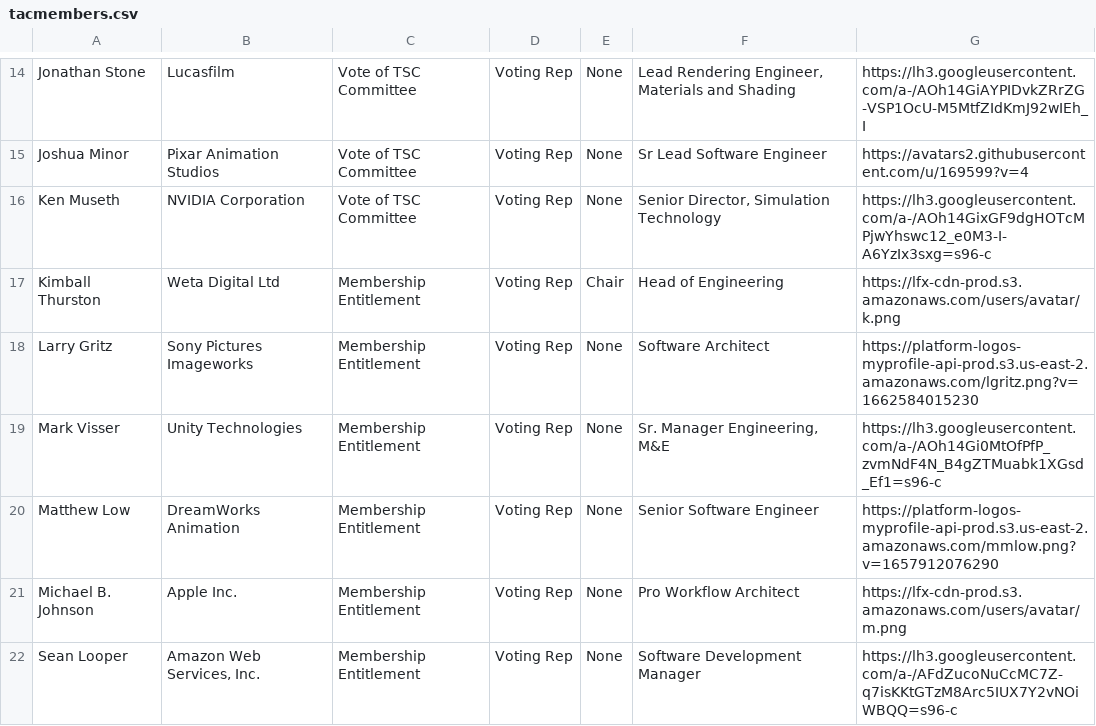
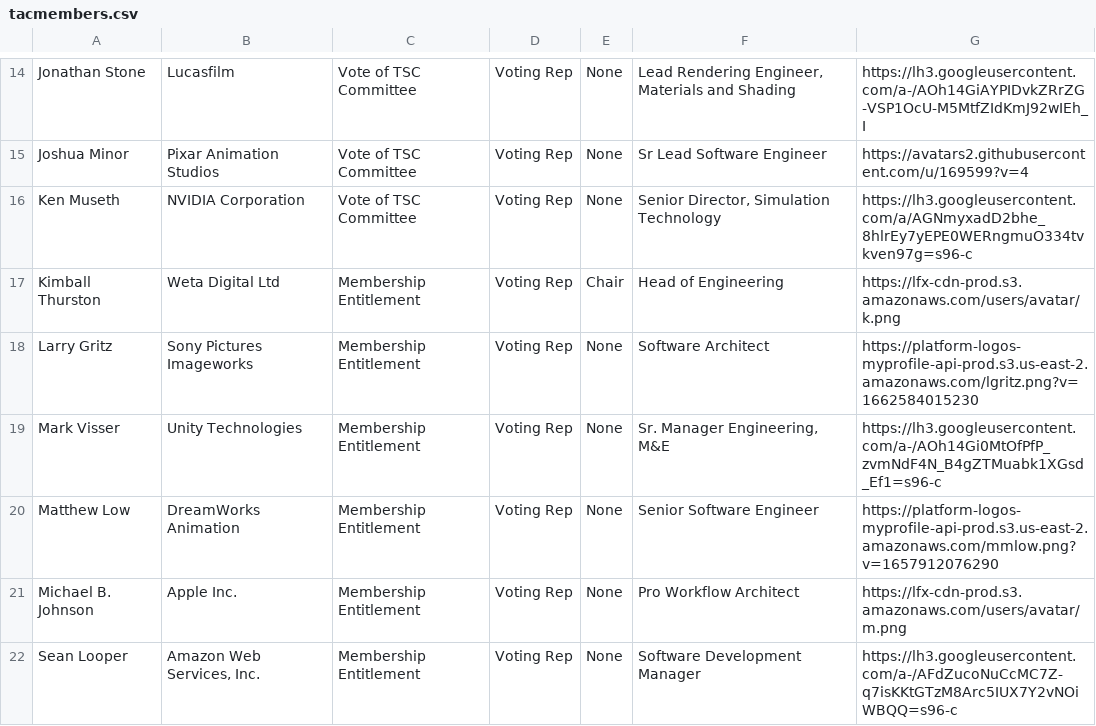
Before and after one commit to AcademySoftwareFoundation/tac, a CSV file: _data/tacmembers.csv, drawn as a sheet; only a part is shown, gaps mark what is left out.

Commit message:
Update TAC members
Signed-off-by: GitHub <noreply@github.com>

```diff
--- a/_data/tacmembers.csv
+++ b/_data/tacmembers.csv
@@ -15,3 +15,3 @@ Jonathan Stone,Lucasfilm,Vote of TSC Committee,Voting Rep,None,"Lead Rendering E
 Joshua Minor,Pixar Animation Studios,Vote of TSC Committee,Voting Rep,None,Sr Lead Software Engineer,https://avatars2.githubusercontent.com/u/169599?v=4
-Ken Museth,NVIDIA Corporation,Vote of TSC Committee,Voting Rep,None,"Senior Director, Simulation Technology",https://lh3.googleusercontent.com/a-/AOh14GixGF9dgHOTcMPjwYhswc12_e0M3-I-A6YzIx3sxg=s96-c
+Ken Museth,NVIDIA Corporation,Vote of TSC Committee,Voting Rep,None,"Senior Director, Simulation Technology",https://lh3.googleusercontent.com/a/AGNmyxadD2bhe_8hlrEy7yEPE0WERngmuO334tvkven97g=s96-c
 Kimball Thurston,Weta Digital Ltd,Membership Entitlement,Voting Rep,Chair,Head of Engineering,https://lfx-cdn-prod.s3.amazonaws.com/users/avatar/k.png
```
